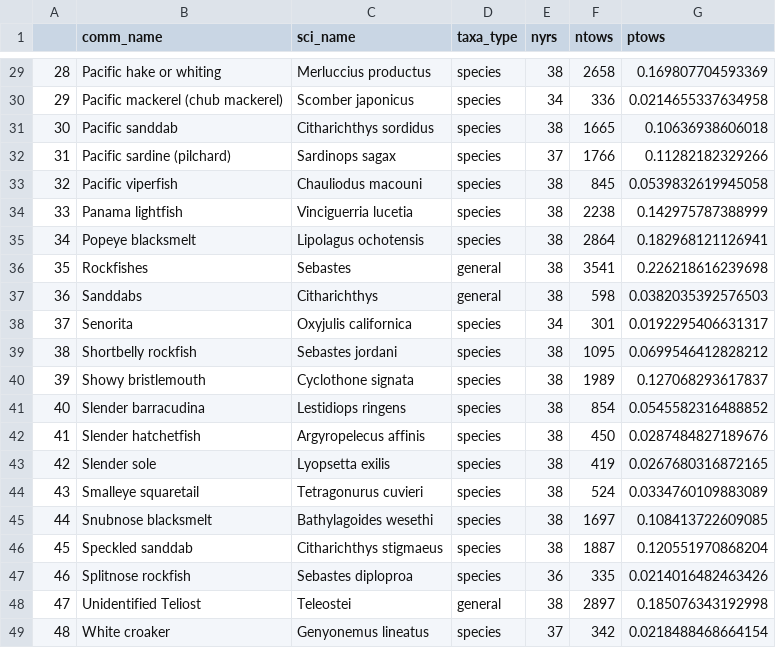
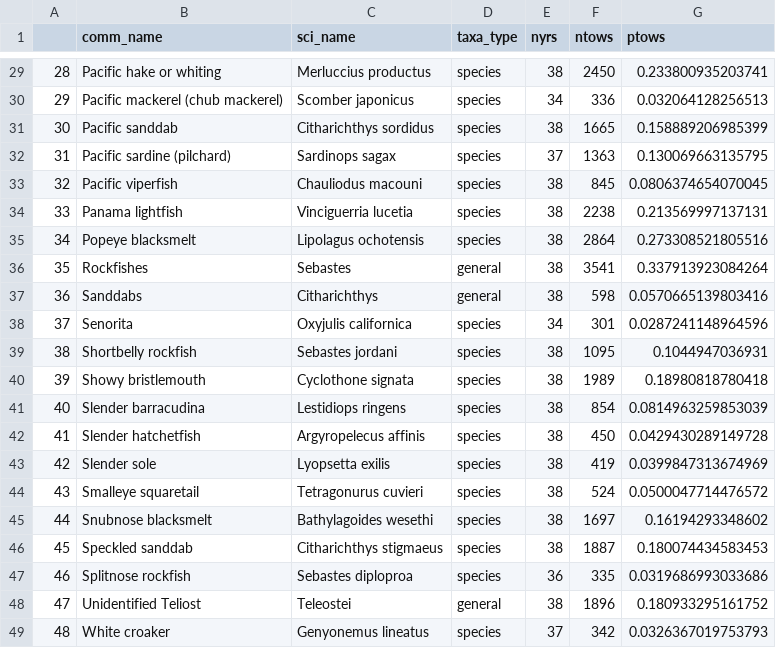
Before and after one commit to cfree14/ca_stock_status, a CSV file: data/calcofi/processed/calcofi_species_to_evaluate.csv, drawn as a sheet; only a part is shown, gaps mark what is left out; the diff covers the shown part only.

```diff
--- a/data/calcofi/processed/calcofi_species_to_evaluate.csv
+++ b/data/calcofi/processed/calcofi_species_to_evaluate.csv
@@ -29,21 +29,21 @@
-"28","Pacific hake or whiting","Merluccius productus","species",38,2658,0.169807704593369
-"29","Pacific mackerel (chub mackerel)","Scomber japonicus","species",34,336,0.0214655337634958
-"30","Pacific sanddab","Citharichthys sordidus","species",38,1665,0.10636938606018
-"31","Pacific sardine (pilchard)","Sardinops sagax","species",37,1766,0.11282182329266
-"32","Pacific viperfish","Chauliodus macouni","species",38,845,0.0539832619945058
-"33","Panama lightfish","Vinciguerria lucetia","species",38,2238,0.142975787388999
-"34","Popeye blacksmelt","Lipolagus ochotensis","species",38,2864,0.182968121126941
-"35","Rockfishes","Sebastes","general",38,3541,0.226218616239698
-"36","Sanddabs","Citharichthys","general",38,598,0.0382035392576503
-"37","Senorita","Oxyjulis californica","species",34,301,0.0192295406631317
-"38","Shortbelly rockfish","Sebastes jordani","species",38,1095,0.0699546412828212
-"39","Showy bristlemouth","Cyclothone signata","species",38,1989,0.127068293617837
-"40","Slender barracudina","Lestidiops ringens","species",38,854,0.0545582316488852
-"41","Slender hatchetfish","Argyropelecus affinis","species",38,450,0.0287484827189676
-"42","Slender sole","Lyopsetta exilis","species",38,419,0.0267680316872165
-"43","Smalleye squaretail","Tetragonurus cuvieri","species",38,524,0.0334760109883089
-"44","Snubnose blacksmelt","Bathylagoides wesethi","species",38,1697,0.108413722609085
-"45","Speckled sanddab","Citharichthys stigmaeus","species",38,1887,0.120551970868204
-"46","Splitnose rockfish","Sebastes diploproa","species",36,335,0.0214016482463426
-"47","Unidentified Teliost","Teleostei","general",38,2897,0.185076343192998
-"48","White croaker","Genyonemus lineatus","species",37,342,0.0218488468664154
+"28","Pacific hake or whiting","Merluccius productus","species",38,2450,0.233800935203741
+"29","Pacific mackerel (chub mackerel)","Scomber japonicus","species",34,336,0.032064128256513
+"30","Pacific sanddab","Citharichthys sordidus","species",38,1665,0.158889206985399
+"31","Pacific sardine (pilchard)","Sardinops sagax","species",37,1363,0.130069663135795
+"32","Pacific viperfish","Chauliodus macouni","species",38,845,0.0806374654070045
+"33","Panama lightfish","Vinciguerria lucetia","species",38,2238,0.213569997137131
+"34","Popeye blacksmelt","Lipolagus ochotensis","species",38,2864,0.273308521805516
+"35","Rockfishes","Sebastes","general",38,3541,0.337913923084264
+"36","Sanddabs","Citharichthys","general",38,598,0.0570665139803416
+"37","Senorita","Oxyjulis californica","species",34,301,0.0287241148964596
+"38","Shortbelly rockfish","Sebastes jordani","species",38,1095,0.1044947036931
+"39","Showy bristlemouth","Cyclothone signata","species",38,1989,0.18980818780418
+"40","Slender barracudina","Lestidiops ringens","species",38,854,0.0814963259853039
+"41","Slender hatchetfish","Argyropelecus affinis","species",38,450,0.0429430289149728
+"42","Slender sole","Lyopsetta exilis","species",38,419,0.0399847313674969
+"43","Smalleye squaretail","Tetragonurus cuvieri","species",38,524,0.0500047714476572
+"44","Snubnose blacksmelt","Bathylagoides wesethi","species",38,1697,0.16194293348602
+"45","Speckled sanddab","Citharichthys stigmaeus","species",38,1887,0.180074434583453
+"46","Splitnose rockfish","Sebastes diploproa","species",36,335,0.0319686993033686
+"47","Unidentified Teliost","Teleostei","general",38,1896,0.180933295161752
+"48","White croaker","Genyonemus lineatus","species",37,342,0.0326367019753793
```
Also changed, not shown: 28 edited cells elsewhere in this file, 23 other files.
